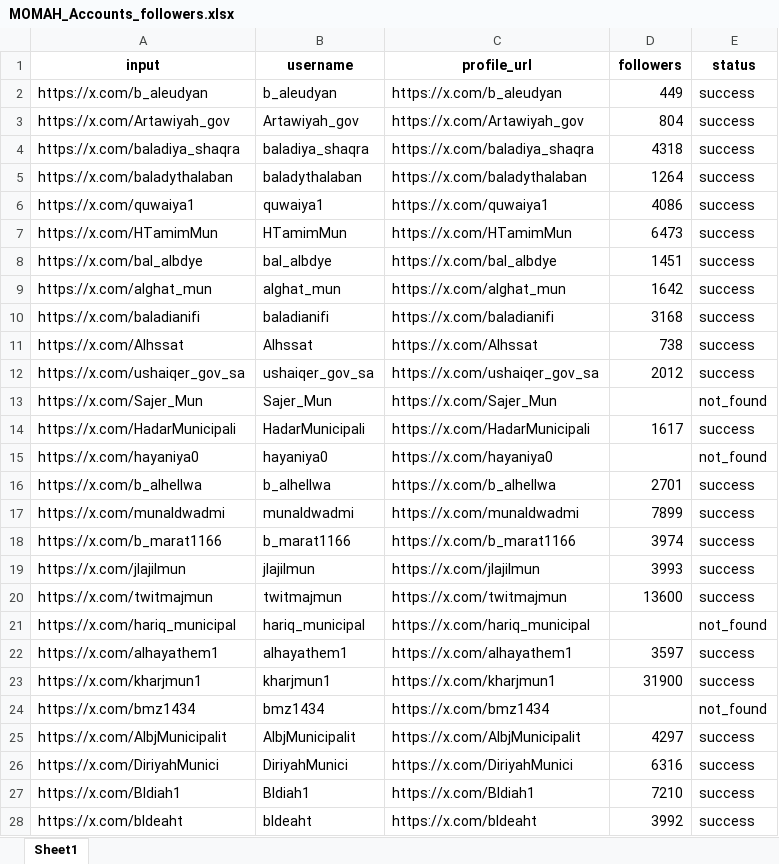
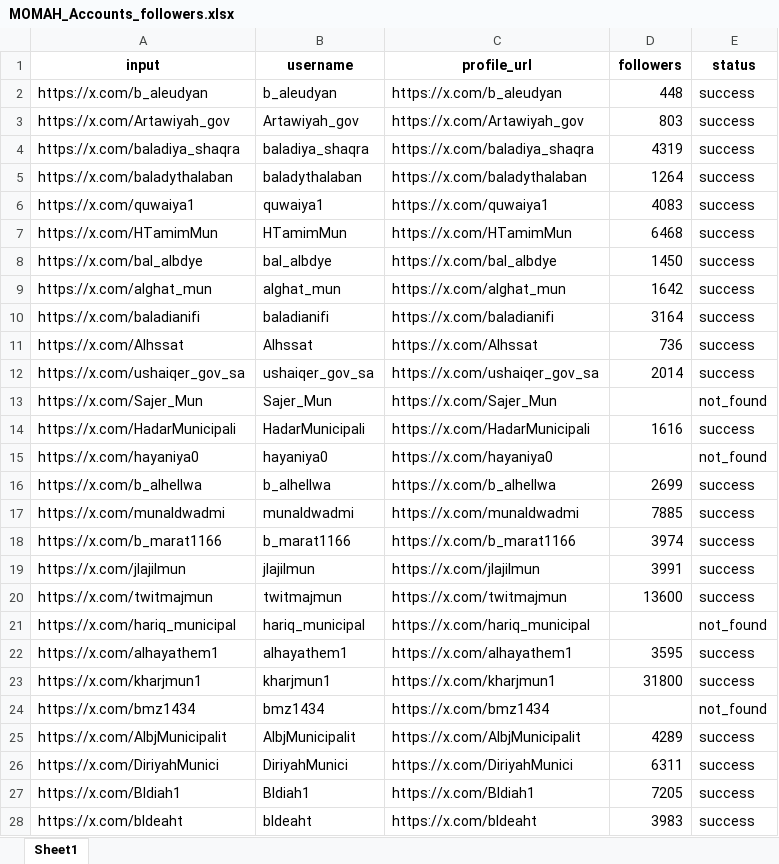
Before and after one commit to mn0unreal/for_x, an Excel workbook: MOMAH_Accounts_followers.xlsx, sheet Sheet1, drawn as a sheet; only a part is shown; values as stored, in another font and other column widths than the file's, no borders; the diff covers the shown part only; the diff names each change by its address in the sheet, - before the commit and + after, or states it on an @@ line.

Commit message:
Update -18-11-2025 MOMAH_Accounts_followers.xlsx file

```diff
--- a/MOMAH_Accounts_followers.xlsx (sheet Sheet1)
+++ b/MOMAH_Accounts_followers.xlsx (sheet Sheet1)
-D2 (followers): 449
+D2 (followers): 448
-D3 (followers): 804
+D3 (followers): 803
-D4 (followers): 4318
+D4 (followers): 4319
-D6 (followers): 4086
+D6 (followers): 4083
-D7 (followers): 6473
+D7 (followers): 6468
-D8 (followers): 1451
+D8 (followers): 1450
-D10 (followers): 3168
+D10 (followers): 3164
-D11 (followers): 738
+D11 (followers): 736
-D12 (followers): 2012
+D12 (followers): 2014
-D14 (followers): 1617
+D14 (followers): 1616
-D16 (followers): 2701
+D16 (followers): 2699
-D17 (followers): 7899
+D17 (followers): 7885
-D19 (followers): 3993
+D19 (followers): 3991
-D22 (followers): 3597
+D22 (followers): 3595
-D23 (followers): 31900
+D23 (followers): 31800
-D25 (followers): 4297
+D25 (followers): 4289
-D26 (followers): 6316
+D26 (followers): 6311
-D27 (followers): 7210
+D27 (followers): 7205
-D28 (followers): 3992
+D28 (followers): 3983
```
Also changed, not shown: 207 added rows and 15 edited cells elsewhere in this sheet.
